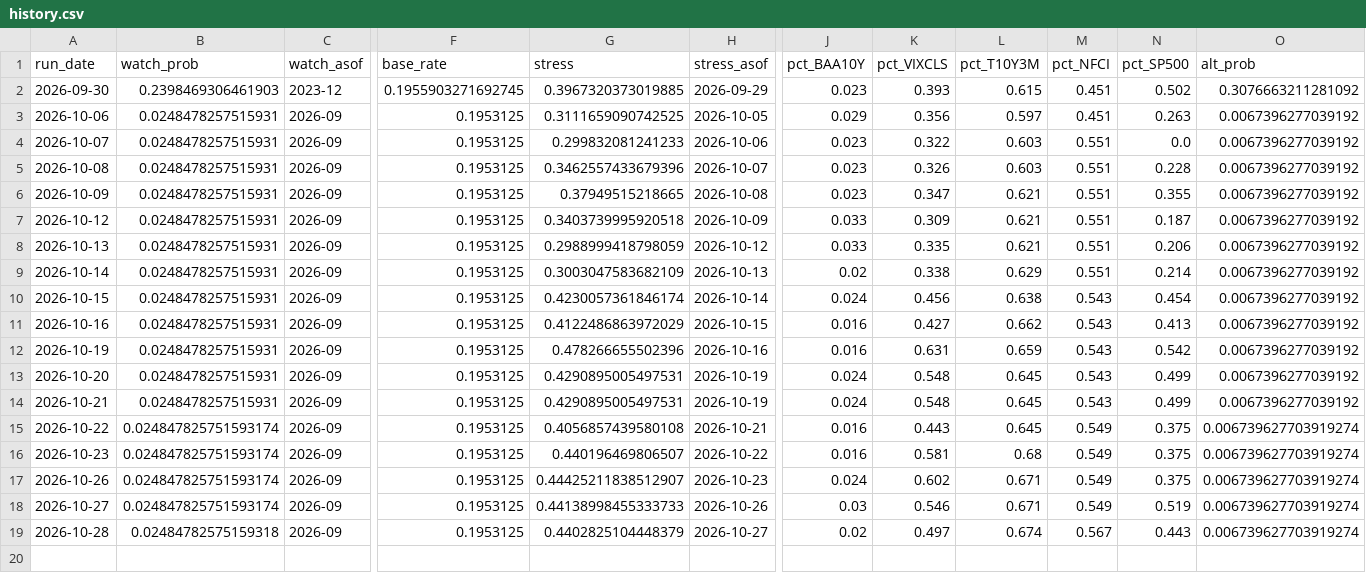
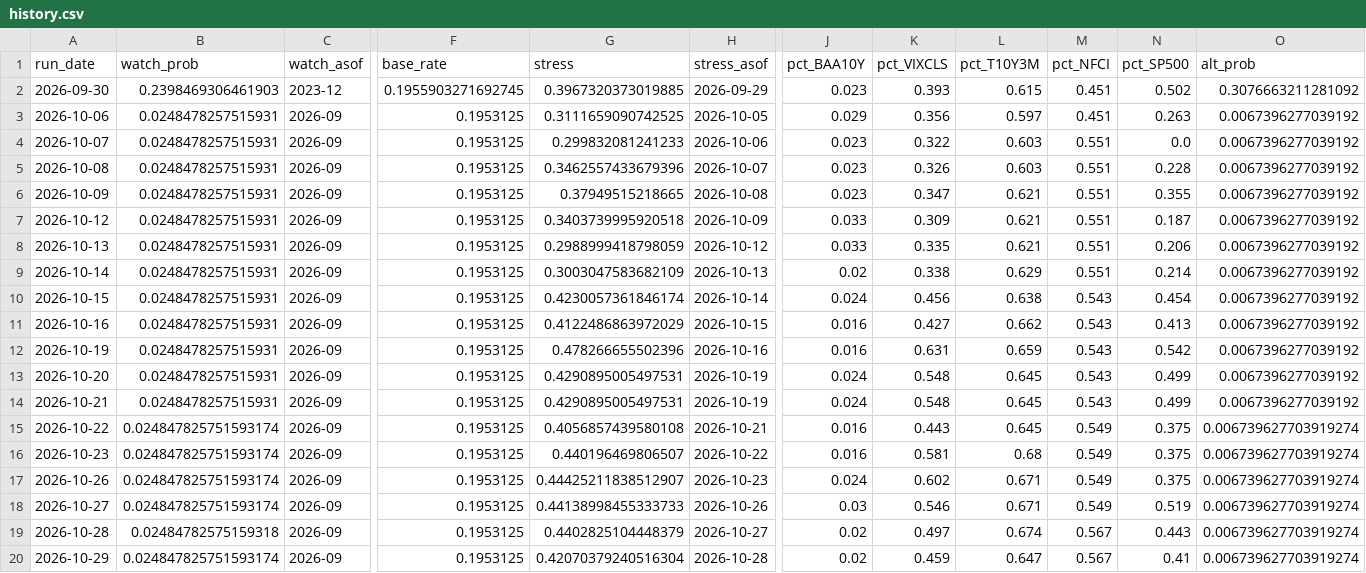
Before and after one commit to andrescls1/market-storm-watch, a CSV file: docs/data/history.csv, drawn as a sheet; only a part is shown, gaps mark what is left out; rows hold the shown columns only; the diff names each change by its address in the sheet, - before the commit and + after, or states it on an @@ line.

```diff
--- a/docs/data/history.csv
+++ b/docs/data/history.csv
+row 20: 2026-10-29 | 0.024847825751593174 | 2026-09 | 0.1953125 | 0.42070379240516304 | 2026-10-28 | 0.02 | 0.459 | 0.647 | 0.567 | 0.41 | 0.006739627703919274
```
Also changed, not shown: data/fred/BAMLH0A0HYM2.csv, data/fred/SP500.csv, 5 other files.
